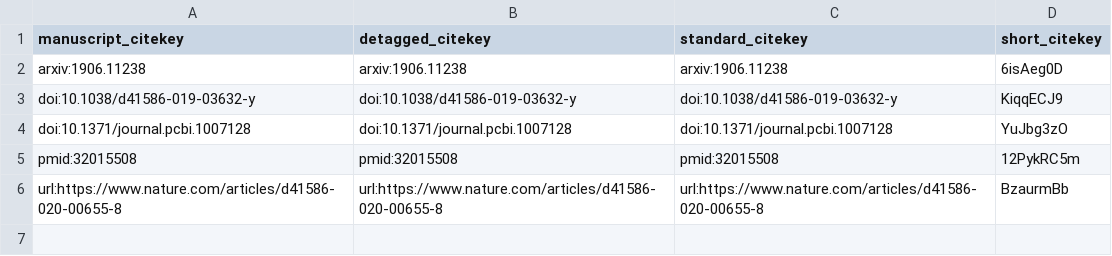
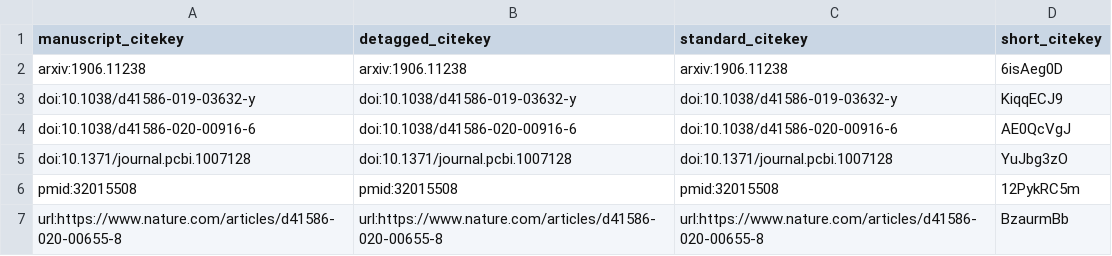
Before and after one commit to jperkel/mymanuscript, a TSV file: citations.tsv, drawn as a sheet.

```diff
--- a/citations.tsv
+++ b/citations.tsv
@@ -3,2 +3,3 @@ arxiv:1906.11238	arxiv:1906.11238	arxiv:1906.11238	6isAeg0D
 doi:10.1038/d41586-019-03632-y	doi:10.1038/d41586-019-03632-y	doi:10.1038/d41586-019-03632-y	KiqqECJ9
+doi:10.1038/d41586-020-00916-6	doi:10.1038/d41586-020-00916-6	doi:10.1038/d41586-020-00916-6	AE0QcVgJ
 doi:10.1371/journal.pcbi.1007128	doi:10.1371/journal.pcbi.1007128	doi:10.1371/journal.pcbi.1007128	YuJbg3zO
```
Also changed, not shown: 5 other files.
